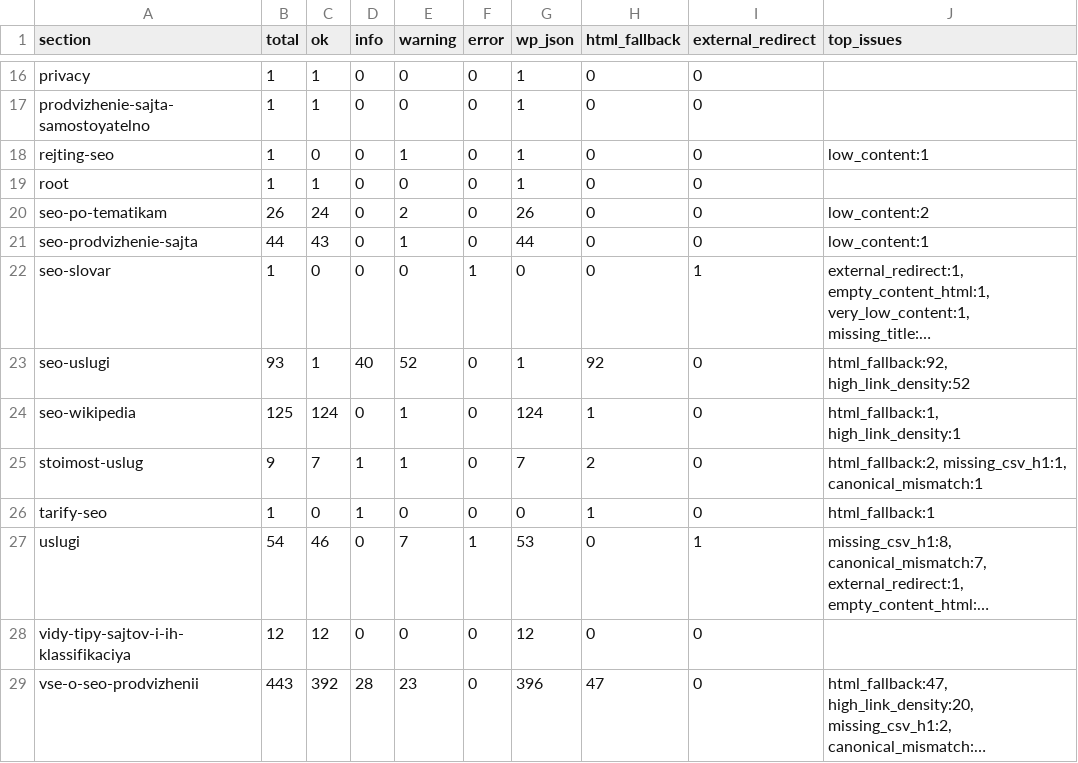
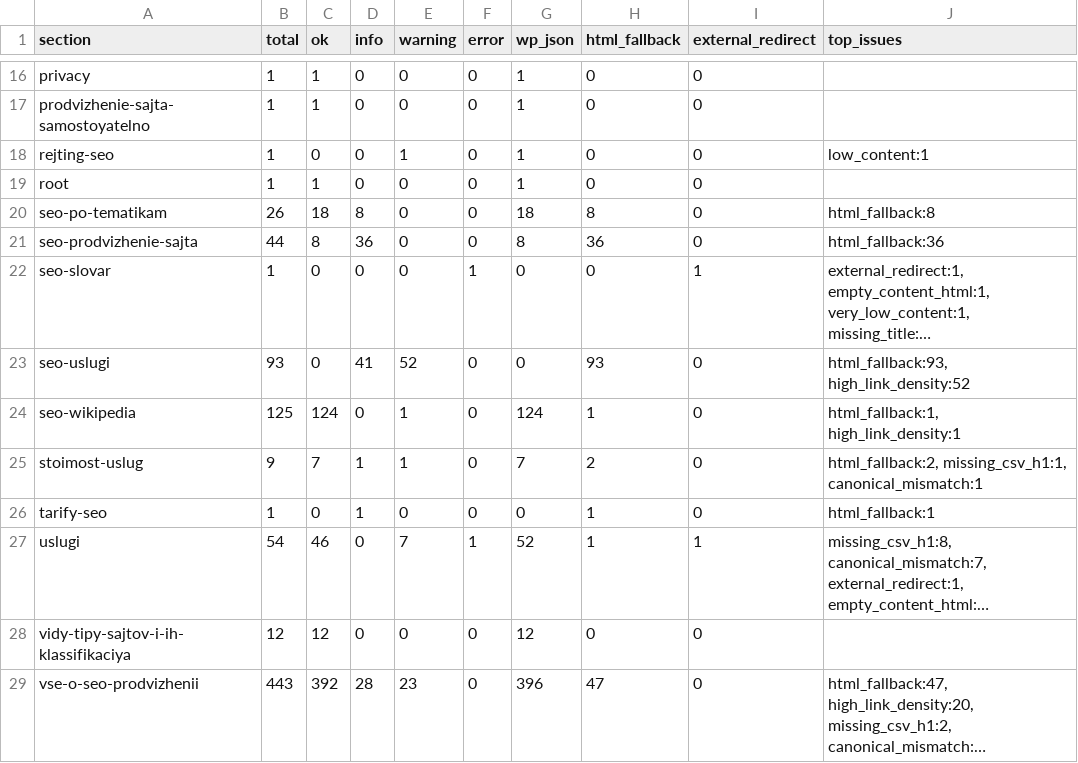
Before and after one commit to InfernYaCr/Finance_arbitrage, a CSV file: site_pipeline/output/qa_sections.csv, drawn as a sheet; only a part is shown, gaps mark what is left out; long unchanged cells end in …; the diff covers the shown part only; the diff names each change by its address in the sheet, - before the commit and + after, or states it on an @@ line.

```diff
--- a/site_pipeline/output/qa_sections.csv
+++ b/site_pipeline/output/qa_sections.csv
-C20 (ok): 24
+C20 (ok): 18
-D20 (info): 0
+D20 (info): 8
-E20 (warning): 2
+E20 (warning): 0
-G20 (wp_json): 26
+G20 (wp_json): 18
-H20 (html_fallback): 0
+H20 (html_fallback): 8
-J20 (top_issues): low_content:2
+J20 (top_issues): html_fallback:8
-C21 (ok): 43
+C21 (ok): 8
-D21 (info): 0
+D21 (info): 36
-E21 (warning): 1
+E21 (warning): 0
-G21 (wp_json): 44
+G21 (wp_json): 8
-H21 (html_fallback): 0
+H21 (html_fallback): 36
-J21 (top_issues): low_content:1
+J21 (top_issues): html_fallback:36
-C23 (ok): 1
+C23 (ok): 0
-D23 (info): 40
+D23 (info): 41
-G23 (wp_json): 1
+G23 (wp_json): 0
-H23 (html_fallback): 92
+H23 (html_fallback): 93
-J23 (top_issues): html_fallback:92, high_link_density:52
+J23 (top_issues): html_fallback:93, high_link_density:52
-G27 (wp_json): 53
+G27 (wp_json): 52
-H27 (html_fallback): 0
+H27 (html_fallback): 1
```
Also changed, not shown: 15 edited cells elsewhere in this file, site_pipeline/output/qa_review.csv, 7 other files.
